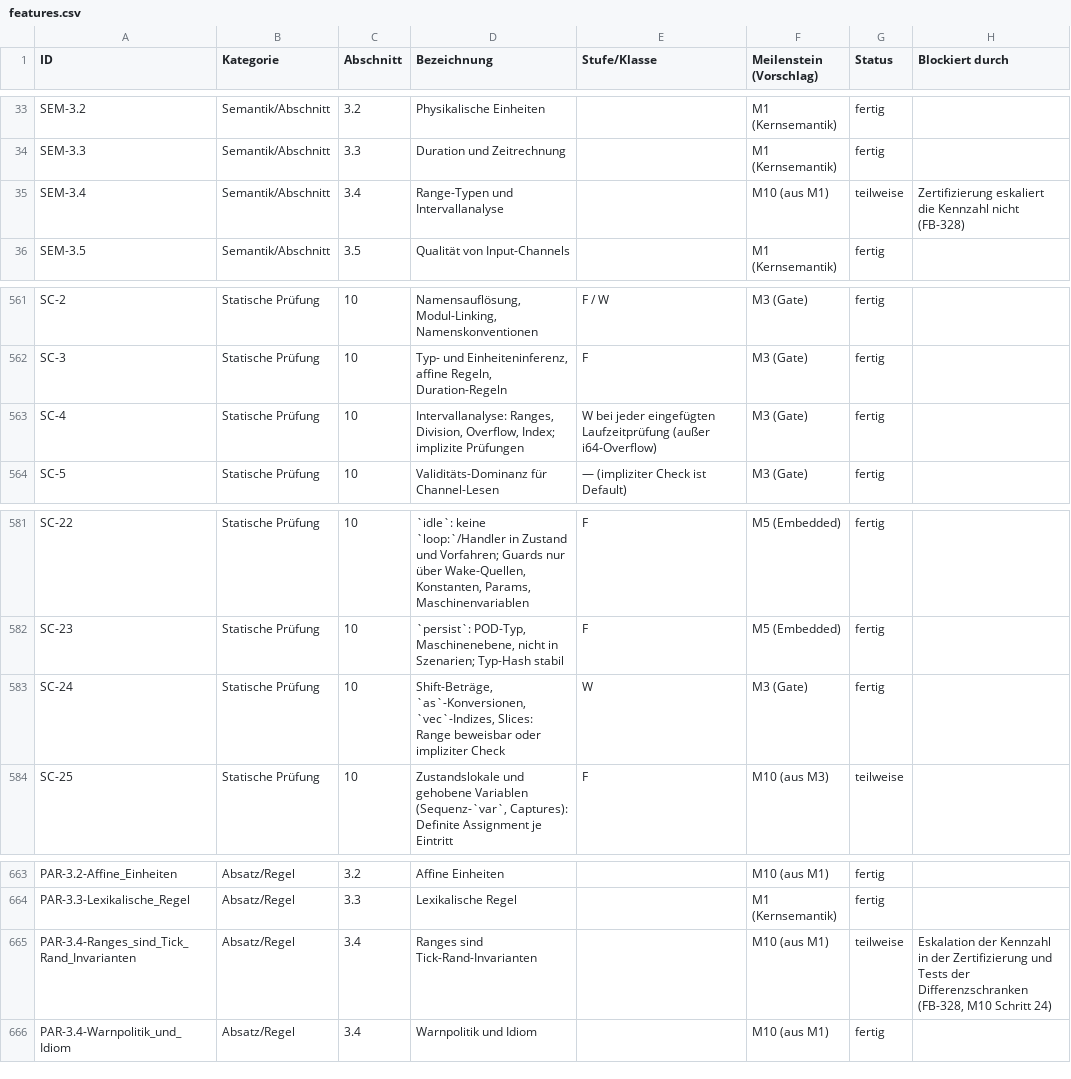
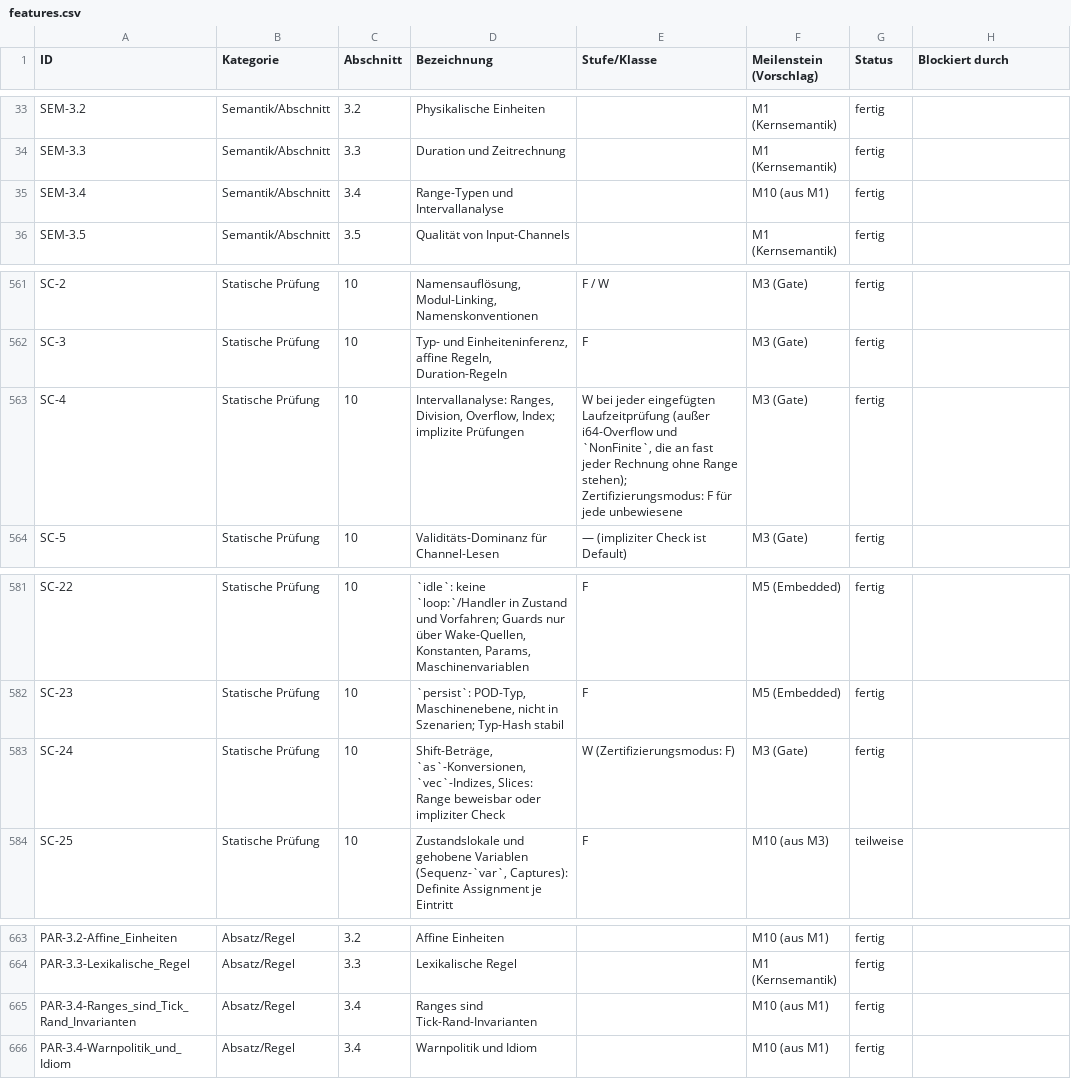
Before and after one commit to mannomannX/takt, a CSV file: plan/features.csv, drawn as a sheet; only a part is shown, gaps mark what is left out.

```diff
--- a/plan/features.csv
+++ b/plan/features.csv
@@ -34,3 +34,3 @@ SEM-3.2,Semantik/Abschnitt,3.2,Physikalische Einheiten,,M1 (Kernsemantik),fertig
 SEM-3.3,Semantik/Abschnitt,3.3,Duration und Zeitrechnung,,M1 (Kernsemantik),fertig,
-SEM-3.4,Semantik/Abschnitt,3.4,Range-Typen und Intervallanalyse,,M10 (aus M1),teilweise,Zertifizierung eskaliert die Kennzahl nicht (FB-328)
+SEM-3.4,Semantik/Abschnitt,3.4,Range-Typen und Intervallanalyse,,M10 (aus M1),fertig,
 SEM-3.5,Semantik/Abschnitt,3.5,Qualität von Input-Channels,,M1 (Kernsemantik),fertig,
@@ -562,3 +562,3 @@ SC-2,Statische Prüfung,10,"Namensauflösung, Modul-Linking, Namenskonventionen"
 SC-3,Statische Prüfung,10,"Typ- und Einheiteninferenz, affine Regeln, Duration-Regeln",F,M3 (Gate),fertig,
-SC-4,Statische Prüfung,10,"Intervallanalyse: Ranges, Division, Overflow, Index; implizite Prüfungen",W bei jeder eingefügten Laufzeitprüfung (außer i64-Overflow),M3 (Gate),fertig,
+SC-4,Statische Prüfung,10,"Intervallanalyse: Ranges, Division, Overflow, Index; implizite Prüfungen","W bei jeder eingefügten Laufzeitprüfung (außer i64-Overflow und `NonFinite`, die an fast jeder Rechnung ohne Range stehen); Zertifizierungsmodus: F für jede unbewiesene",M3 (Gate),fertig,
 SC-5,Statische Prüfung,10,Validitäts-Dominanz für Channel-Lesen,— (impliziter Check ist Default),M3 (Gate),fertig,
@@ -582,3 +582,3 @@ SC-22,Statische Prüfung,10,"`idle`: keine `loop:`/Handler in Zustand und Vorfah
 SC-23,Statische Prüfung,10,"`persist`: POD-Typ, Maschinenebene, nicht in Szenarien; Typ-Hash stabil",F,M5 (Embedded),fertig,
-SC-24,Statische Prüfung,10,"Shift-Beträge, `as`-Konversionen, `vec`-Indizes, Slices: Range beweisbar oder impliziter Check",W,M3 (Gate),fertig,
+SC-24,Statische Prüfung,10,"Shift-Beträge, `as`-Konversionen, `vec`-Indizes, Slices: Range beweisbar oder impliziter Check",W (Zertifizierungsmodus: F),M3 (Gate),fertig,
 SC-25,Statische Prüfung,10,"Zustandslokale und gehobene Variablen (Sequenz-`var`, Captures): Definite Assignment je Eintritt",F,M10 (aus M3),teilweise,
@@ -664,3 +664,3 @@ PAR-3.2-Affine_Einheiten,Absatz/Regel,3.2,Affine Einheiten,,M10 (aus M1),fertig,
 PAR-3.3-Lexikalische_Regel,Absatz/Regel,3.3,Lexikalische Regel,,M1 (Kernsemantik),fertig,
-PAR-3.4-Ranges_sind_Tick_Rand_Invarianten,Absatz/Regel,3.4,Ranges sind Tick-Rand-Invarianten,,M10 (aus M1),teilweise,"Eskalation der Kennzahl in der Zertifizierung und Tests der Differenzschranken (FB-328, M10 Schritt 24)"
+PAR-3.4-Ranges_sind_Tick_Rand_Invarianten,Absatz/Regel,3.4,Ranges sind Tick-Rand-Invarianten,,M10 (aus M1),fertig,
 PAR-3.4-Warnpolitik_und_Idiom,Absatz/Regel,3.4,Warnpolitik und Idiom,,M10 (aus M1),fertig,
```
Also changed, not shown: plan/feedback.csv, 6 other files.
